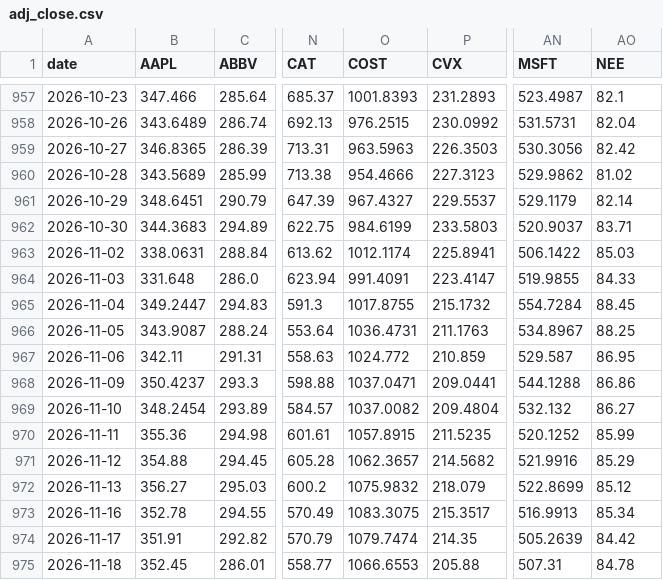
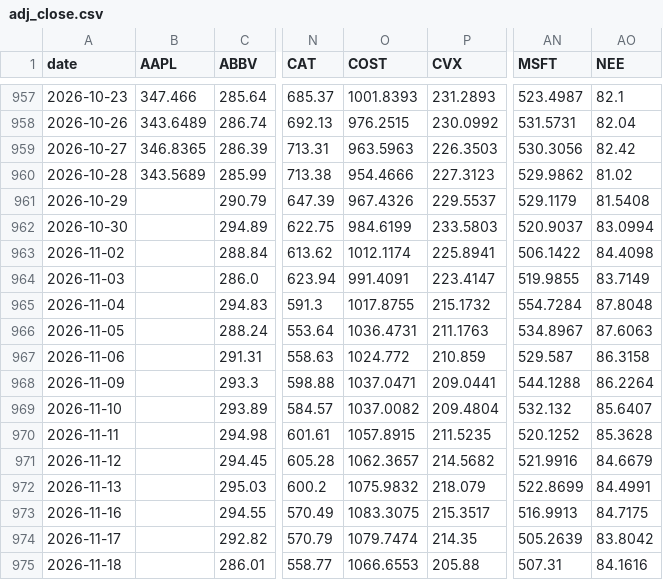
Before and after one commit to YnHaddad/wealth-risk-dashboard, a CSV file: data/market/adj_close.csv, drawn as a sheet; only a part is shown, gaps mark what is left out; the diff covers the shown part only; the diff names each change by its address in the sheet, - before the commit and + after, or states it on an @@ line.

```diff
--- a/data/market/adj_close.csv
+++ b/data/market/adj_close.csv
-B961 (AAPL): 348.6451
+B961 (AAPL): (empty)
-O961 (COST): 967.4327
+O961 (COST): 967.4326
-AO961 (NEE): 82.14
+AO961 (NEE): 81.5408
-B962 (AAPL): 344.3683
+B962 (AAPL): (empty)
-AO962 (NEE): 83.71
+AO962 (NEE): 83.0994
-B963 (AAPL): 338.0631
+B963 (AAPL): (empty)
-AO963 (NEE): 85.03
+AO963 (NEE): 84.4098
-B964 (AAPL): 331.648
+B964 (AAPL): (empty)
-AO964 (NEE): 84.33
+AO964 (NEE): 83.7149
-B965 (AAPL): 349.2447
+B965 (AAPL): (empty)
-AO965 (NEE): 88.45
+AO965 (NEE): 87.8048
-B966 (AAPL): 343.9087
+B966 (AAPL): (empty)
-AO966 (NEE): 88.25
+AO966 (NEE): 87.6063
-B967 (AAPL): 342.11
+B967 (AAPL): (empty)
-AO967 (NEE): 86.95
+AO967 (NEE): 86.3158
-B968 (AAPL): 350.4237
+B968 (AAPL): (empty)
-AO968 (NEE): 86.86
+AO968 (NEE): 86.2264
-B969 (AAPL): 348.2454
+B969 (AAPL): (empty)
-AO969 (NEE): 86.27
+AO969 (NEE): 85.6407
-B970 (AAPL): 355.36
+B970 (AAPL): (empty)
-AO970 (NEE): 85.99
+AO970 (NEE): 85.3628
-B971 (AAPL): 354.88
+B971 (AAPL): (empty)
-AO971 (NEE): 85.29
+AO971 (NEE): 84.6679
-B972 (AAPL): 356.27
+B972 (AAPL): (empty)
-AO972 (NEE): 85.12
+AO972 (NEE): 84.4991
-B973 (AAPL): 352.78
+B973 (AAPL): (empty)
-AO973 (NEE): 85.34
+AO973 (NEE): 84.7175
-B974 (AAPL): 351.91
+B974 (AAPL): (empty)
-AO974 (NEE): 84.42
+AO974 (NEE): 83.8042
-B975 (AAPL): 352.45
+B975 (AAPL): (empty)
-AO975 (NEE): 84.78
+AO975 (NEE): 84.1616
```
Also changed, not shown: 1 added row and 10 edited cells elsewhere in this file, data/cash_flows.csv, data/market/close.csv, 2 other files.
